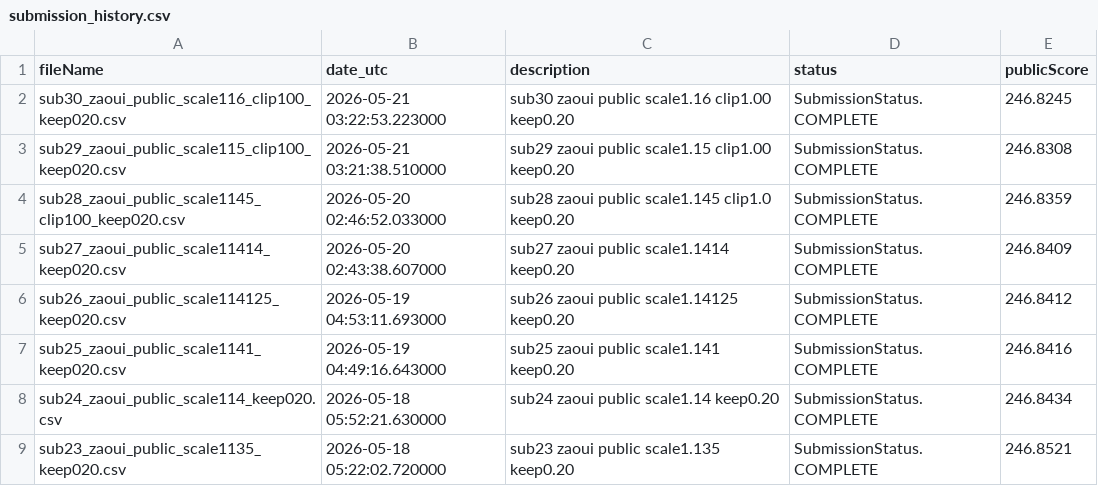
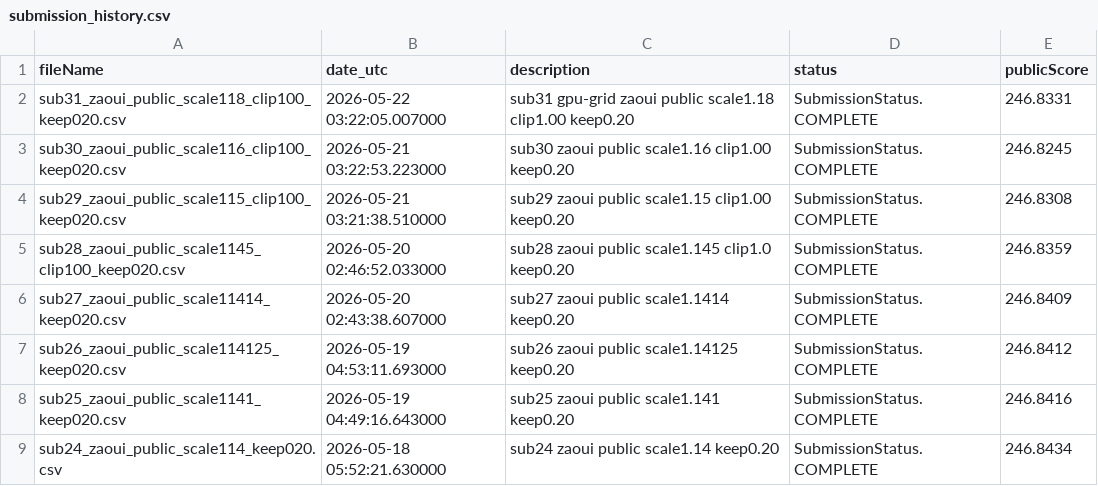
Before and after one commit to Beiciccc/neural-debris-removal-experiments, a CSV file: records/submission_history.csv, drawn as a sheet; only a part is shown; the shorter side is filled out with more unchanged rows; the diff names each change by its address in the sheet, - before the commit and + after, or states it on an @@ line.

Commit message:
Update experiment records

```diff
--- a/records/submission_history.csv
+++ b/records/submission_history.csv
+row 2: sub31_zaoui_public_scale118_clip100_keep020.csv | 2026-05-22 03:22:05.007000 | sub31 gpu-grid zaoui public scale1.18 clip1.00 keep0.20 | SubmissionStatus.COMPLETE | 246.8331
```
Also changed, not shown: 3 other files.
